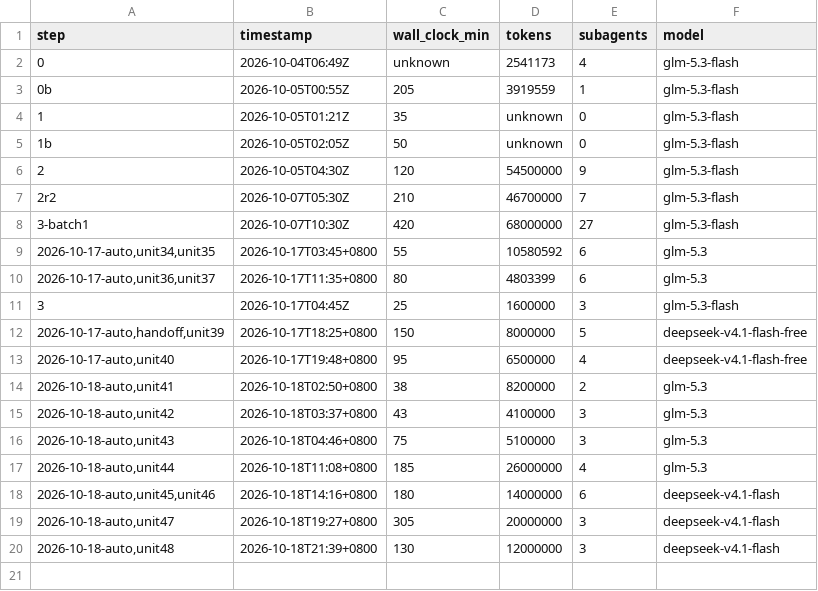
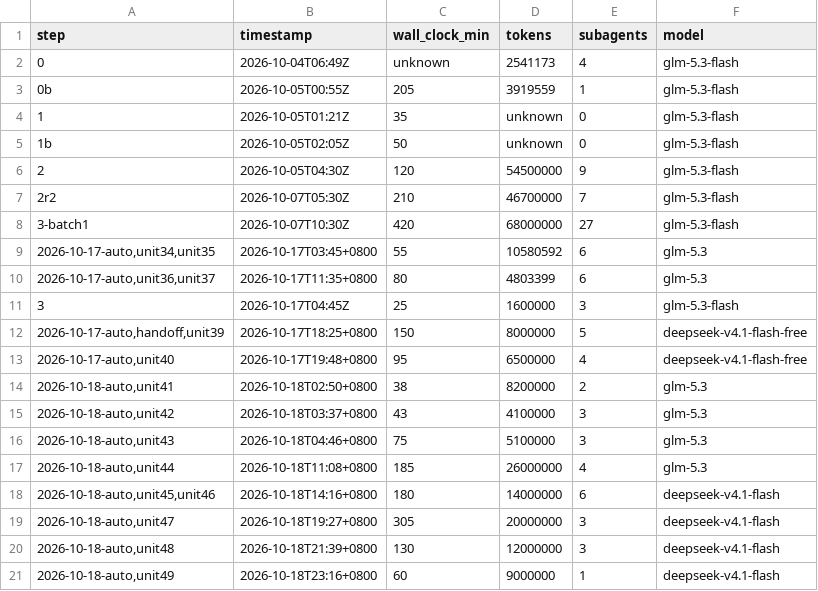
Before and after one commit to coreseekdev/Glean, a TSV file: migration/cost-log.tsv, drawn as a sheet.

Commit message:
migration: records refresh — unit 49 shipped (47 unit-commits / 46 files; glean-db 7/83); row-50 orientation; cost log
HANDOFF.md: STATUS block to HEAD 9874c48 (79 commits; 25 commits after
9251205; this refresh makes 26, the successor refresh 27); counters
47 unit-commits / 46 distinct files, 340 of 386 remaining; glean-db
dashboard 7/83; §2.4 next unit row 50; §4.1 adds the row-49 entry;
§4.2 rewritten for row 50 (Catalog/Store.hs: the Store class, five
IO methods, HashMap Repo Meta, object-safety/Some consumers, the two
impls, Config.hs, zero inventory hits); §3.3 records the row-49
function-newtype images (Value fn pointer, Filter Arc Fn, sortOn ->
sort_by_cached_key, Down -> Reverse, fromListWith NEW++OLD); §2 adds
the unit-49 groupF cross-group-order open item.

cost-log.tsv: unit49 row (60 min, ~9M tokens, 1 subagent, deepseek-v4.1-flash).

Reviewer A/B dispatch for unit 49 hit HTTP 429 twice; both reviews were
performed INLINE against pinned sources per DEV-001, as logged in the
unit commit 9874c48.

```diff
--- a/migration/cost-log.tsv
+++ b/migration/cost-log.tsv
@@ -20 +20,2 @@ step	timestamp	wall_clock_min	tokens	subagents	model
 2026-10-18-auto,unit48	2026-10-18T21:39+0800	130	12000000	3	deepseek-v4.1-flash
+2026-10-18-auto,unit49	2026-10-18T23:16+0800	60	9000000	1	deepseek-v4.1-flash
```
Also changed, not shown: 1 other file.
